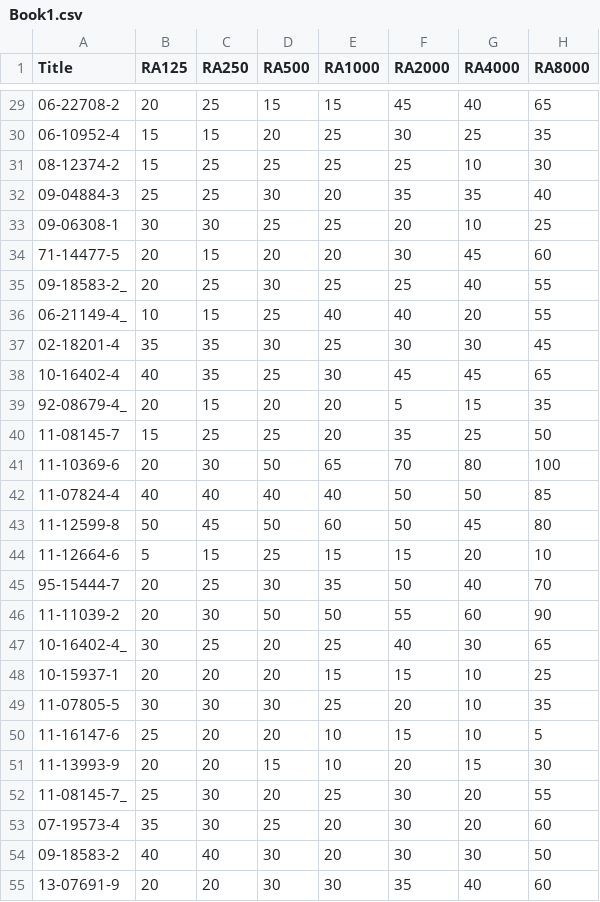
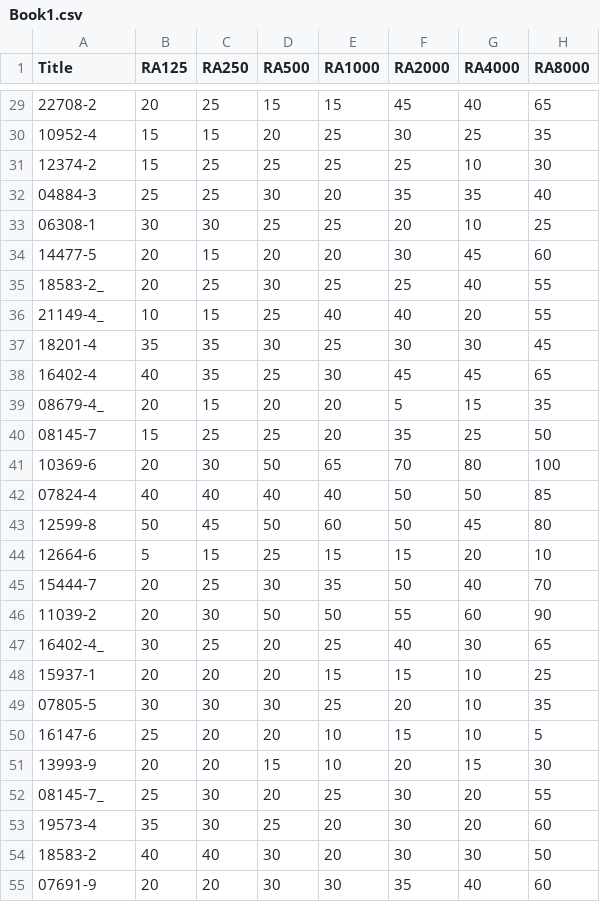
Before and after one commit to sinn246/plot_audiogram_J, a CSV file: Book1.csv, drawn as a sheet; only a part is shown, gaps mark what is left out; the diff covers the shown part only; the diff names each change by its address in the sheet, - before the commit and + after, or states it on an @@ line.

```diff
--- a/Book1.csv
+++ b/Book1.csv
-A29 (Title): 06-22708-2
+A29 (Title): 22708-2
-A30 (Title): 06-10952-4
+A30 (Title): 10952-4
-A31 (Title): 08-12374-2
+A31 (Title): 12374-2
-A32 (Title): 09-04884-3
+A32 (Title): 04884-3
-A33 (Title): 09-06308-1
+A33 (Title): 06308-1
-A34 (Title): 71-14477-5
+A34 (Title): 14477-5
-A35 (Title): 09-18583-2_
+A35 (Title): 18583-2_
-A36 (Title): 06-21149-4_
+A36 (Title): 21149-4_
-A37 (Title): 02-18201-4
+A37 (Title): 18201-4
-A38 (Title): 10-16402-4
+A38 (Title): 16402-4
-A39 (Title): 92-08679-4_
+A39 (Title): 08679-4_
-A40 (Title): 11-08145-7
+A40 (Title): 08145-7
-A41 (Title): 11-10369-6
+A41 (Title): 10369-6
-A42 (Title): 11-07824-4
+A42 (Title): 07824-4
-A43 (Title): 11-12599-8
+A43 (Title): 12599-8
-A44 (Title): 11-12664-6
+A44 (Title): 12664-6
-A45 (Title): 95-15444-7
+A45 (Title): 15444-7
-A46 (Title): 11-11039-2
+A46 (Title): 11039-2
-A47 (Title): 10-16402-4_
+A47 (Title): 16402-4_
-A48 (Title): 10-15937-1
+A48 (Title): 15937-1
-A49 (Title): 11-07805-5
+A49 (Title): 07805-5
-A50 (Title): 11-16147-6
+A50 (Title): 16147-6
-A51 (Title): 11-13993-9
+A51 (Title): 13993-9
-A52 (Title): 11-08145-7_
+A52 (Title): 08145-7_
-A53 (Title): 07-19573-4
+A53 (Title): 19573-4
-A54 (Title): 09-18583-2
+A54 (Title): 18583-2
-A55 (Title): 13-07691-9
+A55 (Title): 07691-9
```
Also changed, not shown: 91 edited cells elsewhere in this file, 2 other files.
